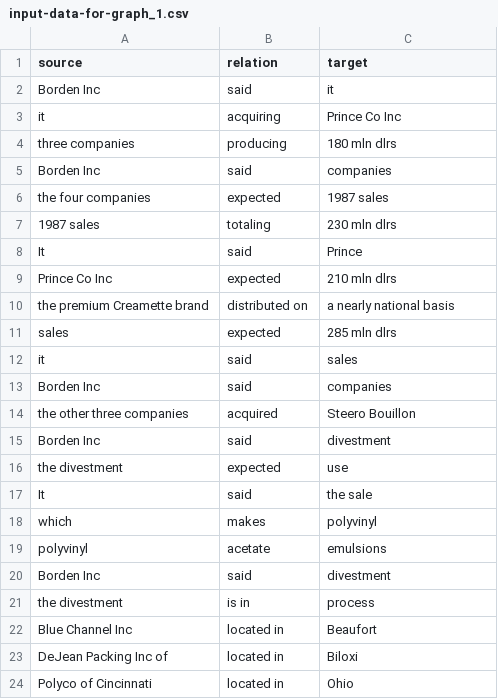
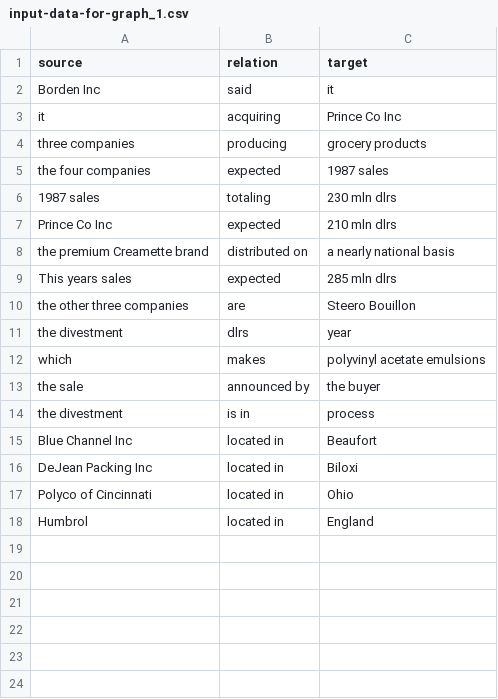
Before and after one commit to ujjwalk00/Entity_Recognition, a CSV file: assets/input-data-for-graph_1.csv, drawn as a sheet.

Commit message:
fixed code to get more relative entity relation

```diff
--- a/assets/input-data-for-graph_1.csv
+++ b/assets/input-data-for-graph_1.csv
@@ -3,22 +3,16 @@ Borden Inc,said,it
 it,acquiring,Prince Co Inc
-three companies,producing,180 mln dlrs
-Borden Inc,said,companies
+three companies,producing,grocery products
 the four companies,expected,1987 sales
 1987 sales,totaling,230 mln dlrs
-It,said,Prince
 Prince Co Inc,expected,210 mln dlrs
 the premium Creamette brand,distributed on,a nearly national basis
-sales,expected,285 mln dlrs
-it,said,sales
-Borden Inc,said,companies
-the other three companies,acquired,Steero Bouillon
-Borden Inc,said,divestment
-the divestment,expected,use
-It,said,the sale
-which,makes,polyvinyl
-polyvinyl,acetate,emulsions
-Borden Inc,said,divestment
+This years sales,expected,285 mln dlrs
+the other three companies,are,Steero Bouillon
+the divestment,dlrs,year
+which,makes,polyvinyl acetate emulsions
+the sale,announced by,the buyer
 the divestment,is in,process
 Blue Channel Inc,located in,Beaufort
-DeJean Packing Inc of,located in,Biloxi
+DeJean Packing Inc,located in,Biloxi
 Polyco of Cincinnati,located in,Ohio
+Humbrol,located in,England
```
Also changed, not shown: assets/entities-for_graph.csv, 3 other files.
